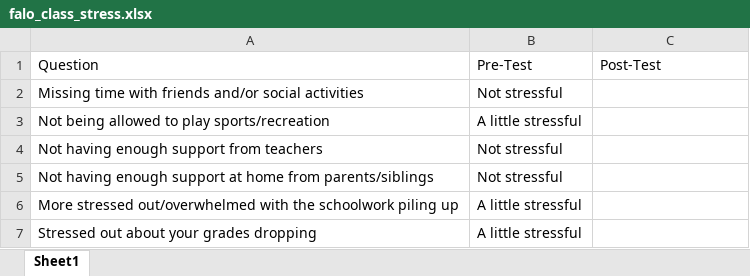
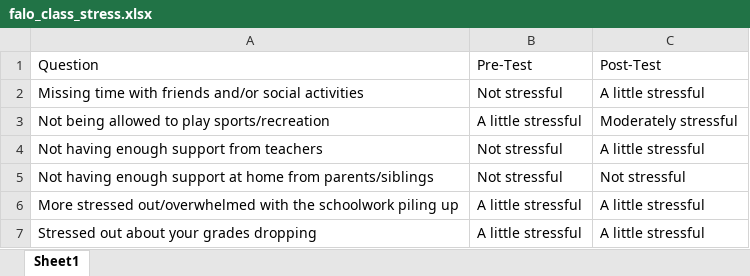
Before and after one commit to Jim-Wright90/pilot_data_2020, an Excel workbook: data/falo_class_stress.xlsx, sheet Sheet1, drawn as a sheet; values as stored, in another font and other column widths than the file's, no borders; the diff names each change by its address in the sheet, - before the commit and + after, or states it on an @@ line.

```diff
--- a/data/falo_class_stress.xlsx (sheet Sheet1)
+++ b/data/falo_class_stress.xlsx (sheet Sheet1)
-C2: (empty)
+C2: A little stressful
-C3: (empty)
+C3: Moderately stressful
-C4: (empty)
+C4: A little stressful
-C5: (empty)
+C5: Not stressful
-C6:C7: (empty)
+C6:C7: A little stressful
```
Also changed, not shown: data/falo_class.xlsx, data/pcss_falo.xlsx, 1 other file.
